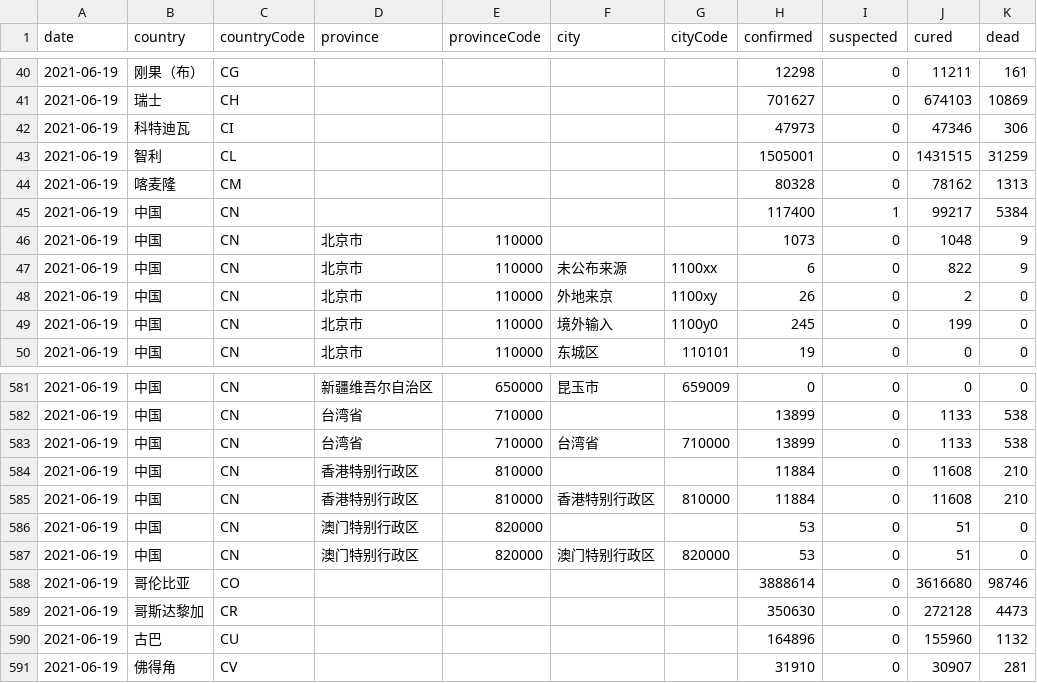
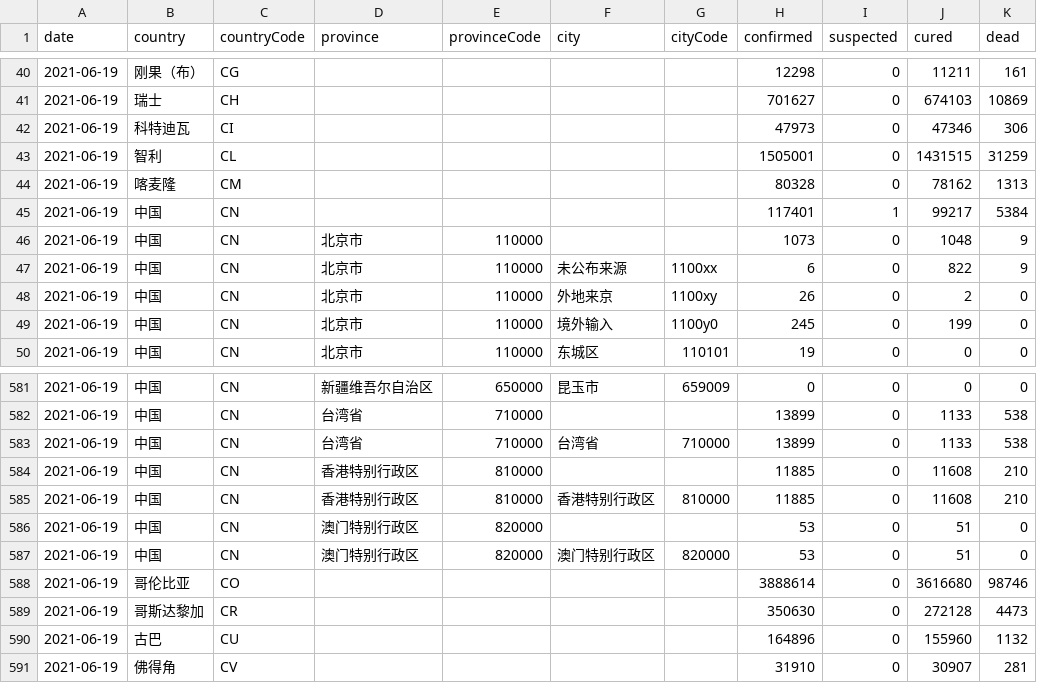
Before and after one commit to herman6888/Wuhan-2019-nCoV, a CSV file: Data/2021-06-19.csv, drawn as a sheet; only a part is shown, gaps mark what is left out.

```diff
--- a/Data/2021-06-19.csv
+++ b/Data/2021-06-19.csv
@@ -44,3 +44,3 @@ date,country,countryCode,province,provinceCode,city,cityCode,confirmed,suspected
 2021-06-19,喀麦隆,CM,,,,,80328,0,78162,1313
-2021-06-19,中国,CN,,,,,117400,1,99217,5384
+2021-06-19,中国,CN,,,,,117401,1,99217,5384
 2021-06-19,中国,CN,北京市,110000,,,1073,0,1048,9
@@ -583,4 +583,4 @@ date,country,countryCode,province,provinceCode,city,cityCode,confirmed,suspected
 2021-06-19,中国,CN,台湾省,710000,台湾省,710000,13899,0,1133,538
-2021-06-19,中国,CN,香港特别行政区,810000,,,11884,0,11608,210
-2021-06-19,中国,CN,香港特别行政区,810000,香港特别行政区,810000,11884,0,11608,210
+2021-06-19,中国,CN,香港特别行政区,810000,,,11885,0,11608,210
+2021-06-19,中国,CN,香港特别行政区,810000,香港特别行政区,810000,11885,0,11608,210
 2021-06-19,中国,CN,澳门特别行政区,820000,,,53,0,51,0
```
Also changed, not shown: 2 other files.
